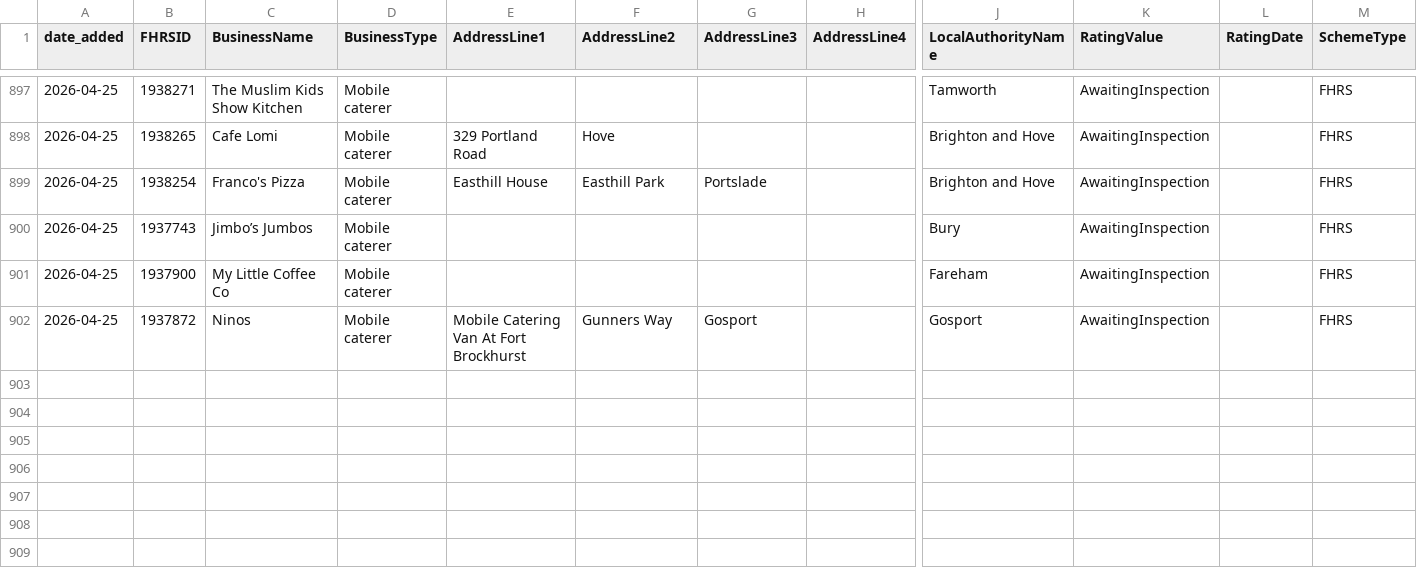
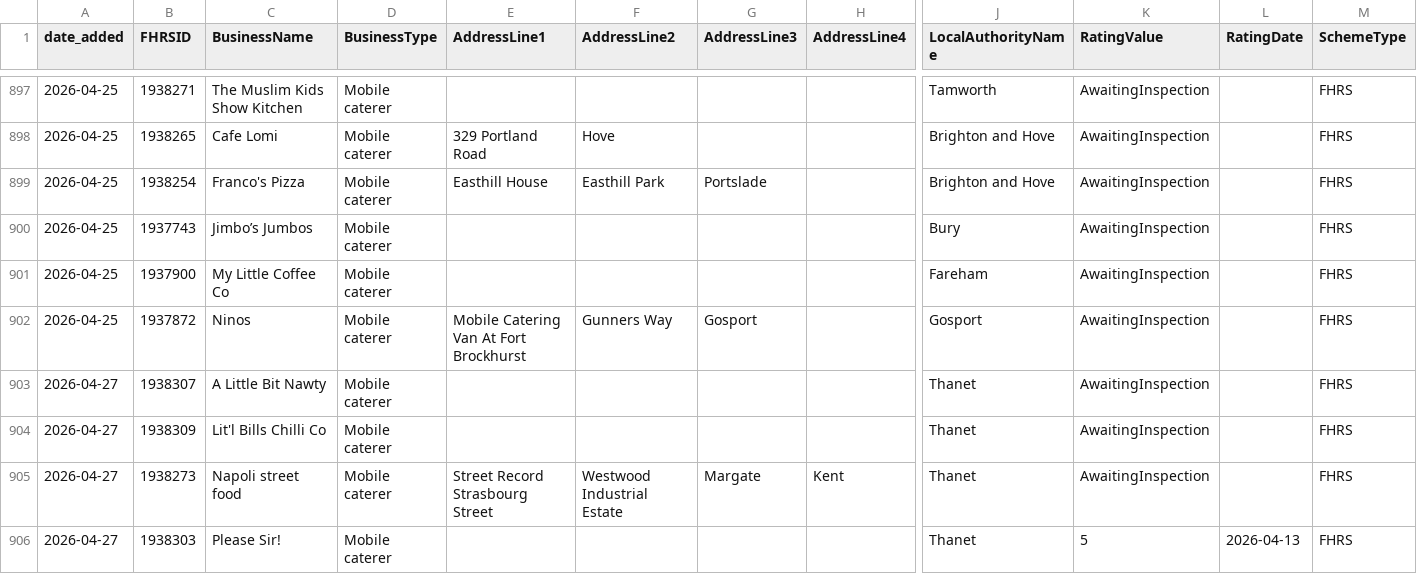
Before and after one commit to AP-Dev-Tools/independent-food-business-pulse, a CSV file: data/cumulative/MOBILE/2026-04.csv, drawn as a sheet; only a part is shown, gaps mark what is left out; rows hold the shown columns only; the diff names each change by its address in the sheet, - before the commit and + after, or states it on an @@ line.

```diff
--- a/data/cumulative/MOBILE/2026-04.csv
+++ b/data/cumulative/MOBILE/2026-04.csv
+row 903: 2026-04-27 | 1938307 | A Little Bit Nawty | Mobile caterer |  |  |  |  | Thanet | AwaitingInspection |  | FHRS
+row 904: 2026-04-27 | 1938309 | Lit'l Bills Chilli Co | Mobile caterer |  |  |  |  | Thanet | AwaitingInspection |  | FHRS
+row 905: 2026-04-27 | 1938273 | Napoli street food | Mobile caterer | Street Record Strasbourg Street | Westwood Industrial Estate | Margate | Kent | Thanet | AwaitingInspection |  | FHRS
+row 906: 2026-04-27 | 1938303 | Please Sir! | Mobile caterer |  |  |  |  | Thanet | 5 | 2026-04-13 | FHRS
```
Also changed, not shown: data/cumulative/PUB_BAR/2026-04.csv, data/cumulative/RESTAURANT_CAFE/2026-04.csv, 9 other files.
